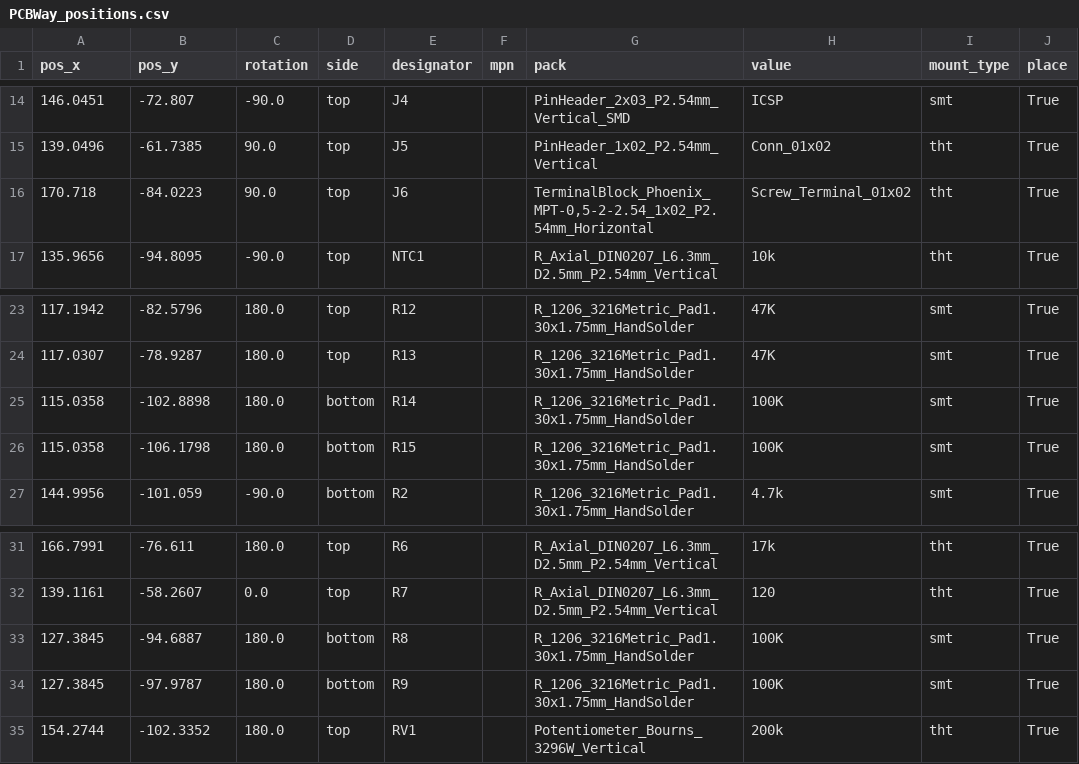
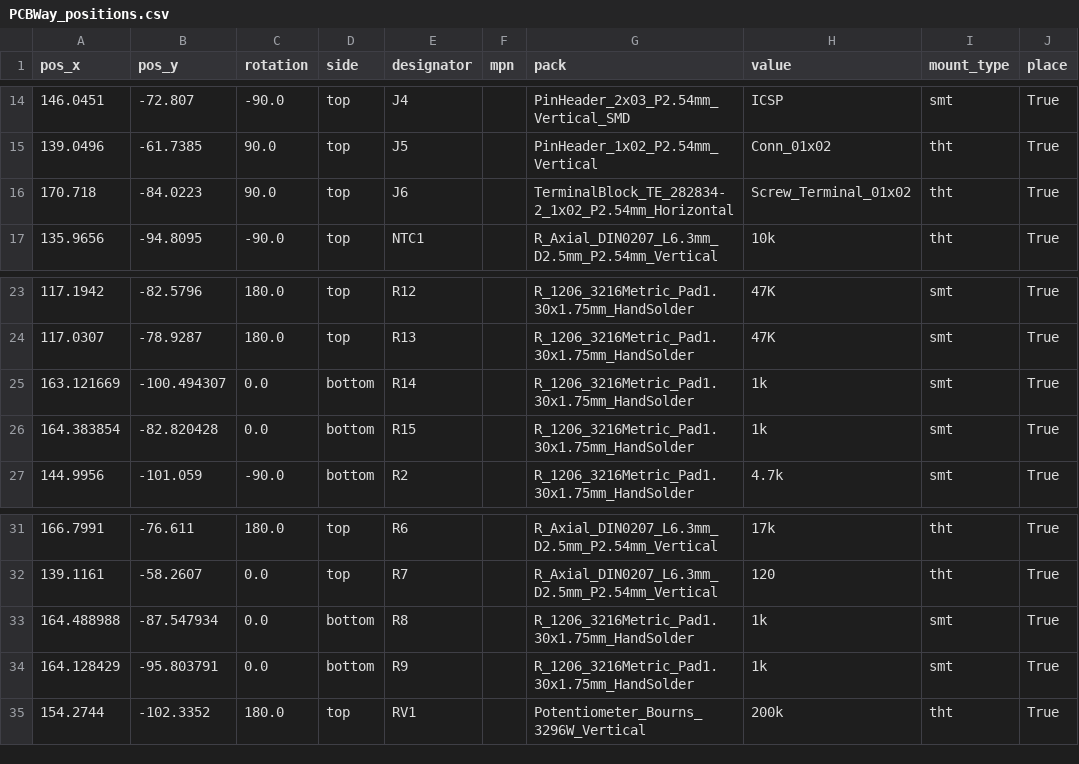
Before and after one commit to TJLTM/Automotive-Monitoring-System-CANBus-Sensor, a CSV file: Fab Files/AMS - CANBus Sensor - Pressure/PCBWay_positions.csv, drawn as a sheet; only a part is shown, gaps mark what is left out.

```diff
--- a/Fab Files/AMS - CANBus Sensor - Pressure/PCBWay_positions.csv
+++ b/Fab Files/AMS - CANBus Sensor - Pressure/PCBWay_positions.csv
@@ -15,3 +15,3 @@
 139.0496,-61.7385,90.0,top,J5,,PinHeader_1x02_P2.54mm_Vertical,Conn_01x02,tht,True
-170.718,-84.0223,90.0,top,J6,,"TerminalBlock_Phoenix_MPT-0,5-2-2.54_1x02_P2.54mm_Horizontal",Screw_Terminal_01x02,tht,True
+170.718,-84.0223,90.0,top,J6,,TerminalBlock_TE_282834-2_1x02_P2.54mm_Horizontal,Screw_Terminal_01x02,tht,True
 135.9656,-94.8095,-90.0,top,NTC1,,R_Axial_DIN0207_L6.3mm_D2.5mm_P2.54mm_Vertical,10k,tht,True
@@ -24,4 +24,4 @@
 117.0307,-78.9287,180.0,top,R13,,R_1206_3216Metric_Pad1.30x1.75mm_HandSolder,47K,smt,True
-115.0358,-102.8898,180.0,bottom,R14,,R_1206_3216Metric_Pad1.30x1.75mm_HandSolder,100K,smt,True
-115.0358,-106.1798,180.0,bottom,R15,,R_1206_3216Metric_Pad1.30x1.75mm_HandSolder,100K,smt,True
+163.121669,-100.494307,0.0,bottom,R14,,R_1206_3216Metric_Pad1.30x1.75mm_HandSolder,1k,smt,True
+164.383854,-82.820428,0.0,bottom,R15,,R_1206_3216Metric_Pad1.30x1.75mm_HandSolder,1k,smt,True
 144.9956,-101.059,-90.0,bottom,R2,,R_1206_3216Metric_Pad1.30x1.75mm_HandSolder,4.7k,smt,True
@@ -32,4 +32,4 @@
 139.1161,-58.2607,0.0,top,R7,,R_Axial_DIN0207_L6.3mm_D2.5mm_P2.54mm_Vertical,120,tht,True
-127.3845,-94.6887,180.0,bottom,R8,,R_1206_3216Metric_Pad1.30x1.75mm_HandSolder,100K,smt,True
-127.3845,-97.9787,180.0,bottom,R9,,R_1206_3216Metric_Pad1.30x1.75mm_HandSolder,100K,smt,True
+164.488988,-87.547934,0.0,bottom,R8,,R_1206_3216Metric_Pad1.30x1.75mm_HandSolder,1k,smt,True
+164.128429,-95.803791,0.0,bottom,R9,,R_1206_3216Metric_Pad1.30x1.75mm_HandSolder,1k,smt,True
 154.2744,-102.3352,180.0,top,RV1,,Potentiometer_Bourns_3296W_Vertical,200k,tht,True
```
Also changed, not shown: Fab Files/AMS - CANBus Sensor - Pressure/PCBWay_bom.csv, 13 other files.
